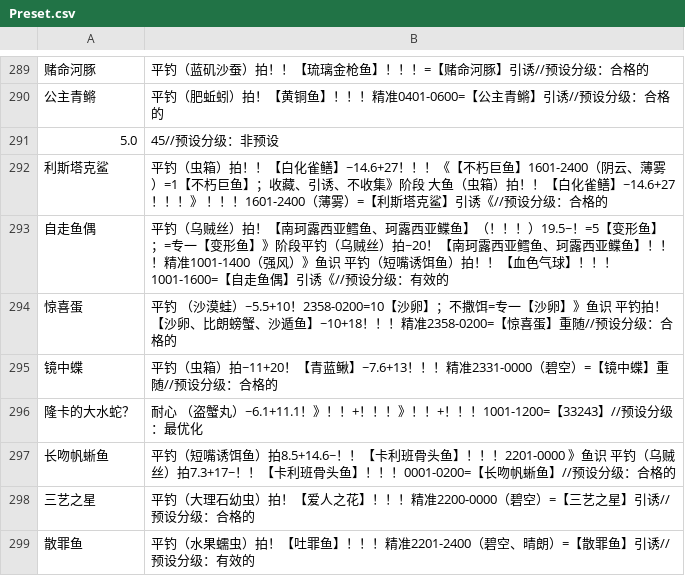
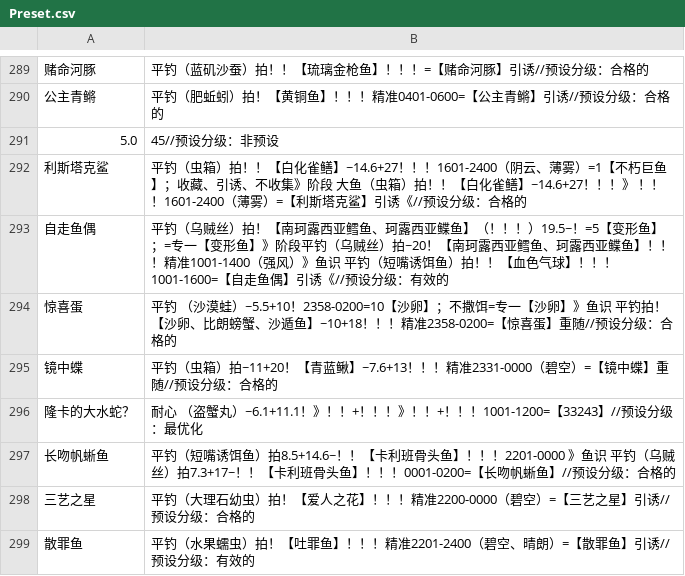
Before and after one commit to BlackCleaverLoli/MissFisher, a CSV file: Preset.csv, drawn as a sheet; only a part is shown, gaps mark what is left out; the diff names each change by its address in the sheet, - before the commit and + after, or states it on an @@ line.

Commit message:
Update Preset.csv

```diff
--- a/Preset.csv
+++ b/Preset.csv
-B292: …~14.6+27！！！《【不朽巨鱼】1601-2400（阴云…
+B292: …~14.6+27！！！1601-2400（阴云…
```
